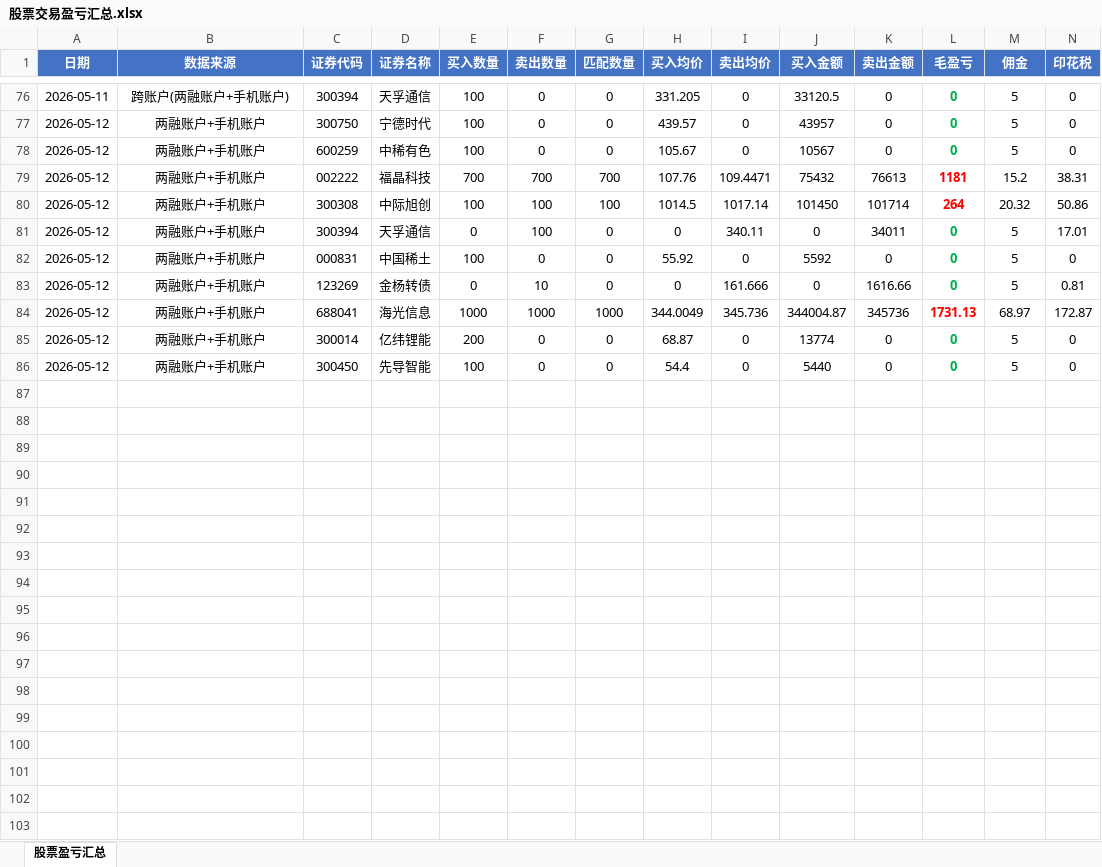
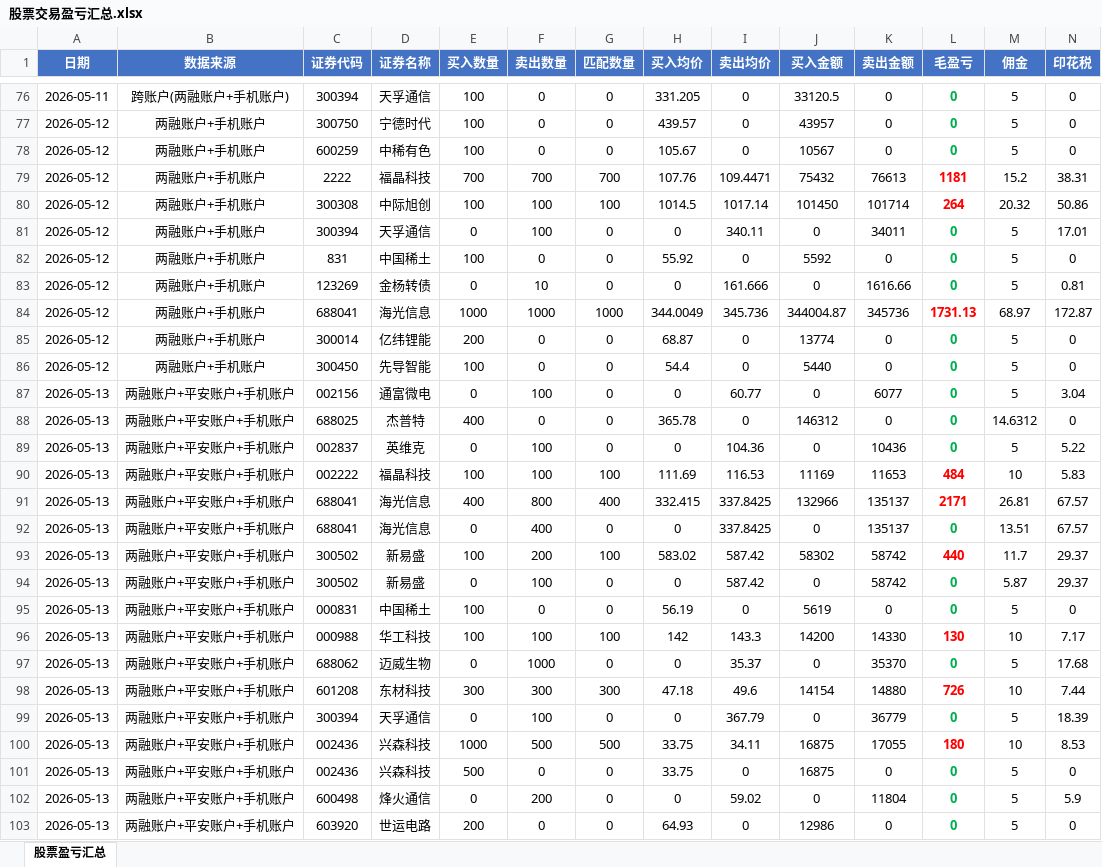
Before and after one commit to ooojedyooo/short-term-trading, an Excel workbook: 股票交易盈亏汇总.xlsx, sheet 股票盈亏汇总, drawn as a sheet; only a part is shown, gaps mark what is left out; values as stored, in another font and other column widths than the file's, no borders; rows hold the shown columns only; the diff names each change by its address in the sheet, - before the commit and + after, or states it on an @@ line.

```diff
--- a/股票交易盈亏汇总.xlsx (sheet 股票盈亏汇总)
+++ b/股票交易盈亏汇总.xlsx (sheet 股票盈亏汇总)
-C79 (证券代码): 002222
+C79 (证券代码): 2222
-C82 (证券代码): 000831
+C82 (证券代码): 831
+row 87: 2026-05-13 | 两融账户+平安账户+手机账户 | 002156 | 通富微电 | 0 | 100 | 0 | 0 | 60.77 | 0 | 6077 | 0 | 5 | 3.04
+row 88: 2026-05-13 | 两融账户+平安账户+手机账户 | 688025 | 杰普特 | 400 | 0 | 0 | 365.78 | 0 | 146312 | 0 | 0 | 14.6312 | 0
+row 89: 2026-05-13 | 两融账户+平安账户+手机账户 | 002837 | 英维克 | 0 | 100 | 0 | 0 | 104.36 | 0 | 10436 | 0 | 5 | 5.22
+row 90: 2026-05-13 | 两融账户+平安账户+手机账户 | 002222 | 福晶科技 | 100 | 100 | 100 | 111.69 | 116.53 | 11169 | 11653 | 484 | 10 | 5.83
+row 91: 2026-05-13 | 两融账户+平安账户+手机账户 | 688041 | 海光信息 | 400 | 800 | 400 | 332.415 | 337.8425 | 132966 | 135137 | 2171 | 26.81 | 67.57
+row 92: 2026-05-13 | 两融账户+平安账户+手机账户 | 688041 | 海光信息 | 0 | 400 | 0 | 0 | 337.8425 | 0 | 135137 | 0 | 13.51 | 67.57
+row 93: 2026-05-13 | 两融账户+平安账户+手机账户 | 300502 | 新易盛 | 100 | 200 | 100 | 583.02 | 587.42 | 58302 | 58742 | 440 | 11.7 | 29.37
+row 94: 2026-05-13 | 两融账户+平安账户+手机账户 | 300502 | 新易盛 | 0 | 100 | 0 | 0 | 587.42 | 0 | 58742 | 0 | 5.87 | 29.37
+row 95: 2026-05-13 | 两融账户+平安账户+手机账户 | 000831 | 中国稀土 | 100 | 0 | 0 | 56.19 | 0 | 5619 | 0 | 0 | 5 | 0
+row 96: 2026-05-13 | 两融账户+平安账户+手机账户 | 000988 | 华工科技 | 100 | 100 | 100 | 142 | 143.3 | 14200 | 14330 | 130 | 10 | 7.17
+row 97: 2026-05-13 | 两融账户+平安账户+手机账户 | 688062 | 迈威生物 | 0 | 1000 | 0 | 0 | 35.37 | 0 | 35370 | 0 | 5 | 17.68
+row 98: 2026-05-13 | 两融账户+平安账户+手机账户 | 601208 | 东材科技 | 300 | 300 | 300 | 47.18 | 49.6 | 14154 | 14880 | 726 | 10 | 7.44
+row 99: 2026-05-13 | 两融账户+平安账户+手机账户 | 300394 | 天孚通信 | 0 | 100 | 0 | 0 | 367.79 | 0 | 36779 | 0 | 5 | 18.39
+row 100: 2026-05-13 | 两融账户+平安账户+手机账户 | 002436 | 兴森科技 | 1000 | 500 | 500 | 33.75 | 34.11 | 16875 | 17055 | 180 | 10 | 8.53
+row 101: 2026-05-13 | 两融账户+平安账户+手机账户 | 002436 | 兴森科技 | 500 | 0 | 0 | 33.75 | 0 | 16875 | 0 | 0 | 5 | 0
+row 102: 2026-05-13 | 两融账户+平安账户+手机账户 | 600498 | 烽火通信 | 0 | 200 | 0 | 0 | 59.02 | 0 | 11804 | 0 | 5 | 5.9
+row 103: 2026-05-13 | 两融账户+平安账户+手机账户 | 603920 | 世运电路 | 200 | 0 | 0 | 64.93 | 0 | 12986 | 0 | 0 | 5 | 0
```
Also changed, not shown: 5 other files.
